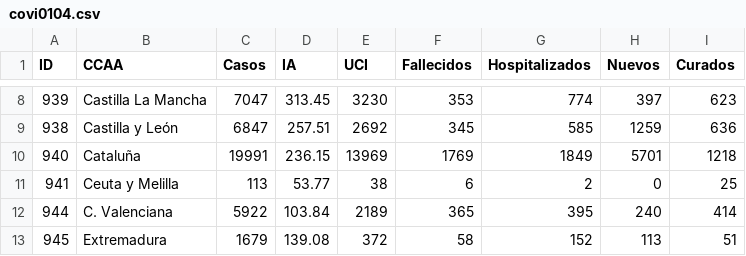
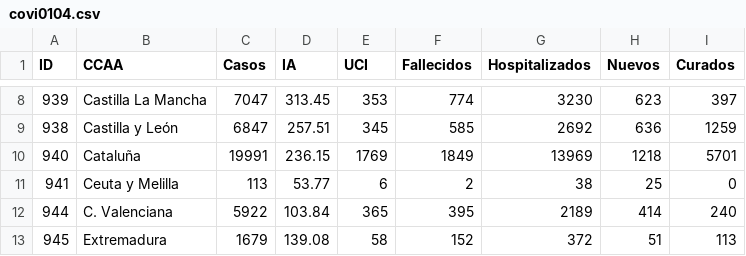
Before and after one commit to Eclectikus/COVID-19, a CSV file: data/covi0104.csv, drawn as a sheet; only a part is shown, gaps mark what is left out; the diff covers the shown part only.

```diff
--- a/data/covi0104.csv
+++ b/data/covi0104.csv
@@ -8,6 +8,6 @@ ID,CCAA,Casos,IA,UCI,Fallecidos,Hospitalizados,Nuevos,Curados
-939,Castilla La Mancha,7047,313.45,3230,353,774,397,623
-938,Castilla y León,6847,257.51,2692,345,585,1259,636
-940,Cataluña,19991,236.15,13969,1769,1849,5701,1218
-941,Ceuta y Melilla,113,53.77,38,6,2,0,25
-944,C. Valenciana,5922,103.84,2189,365,395,240,414
-945,Extremadura,1679,139.08,372,58,152,113,51
+939,Castilla La Mancha,7047,313.45,353,774,3230,623,397
+938,Castilla y León,6847,257.51,345,585,2692,636,1259
+940,Cataluña,19991,236.15,1769,1849,13969,1218,5701
+941,Ceuta y Melilla,113,53.77,6,2,38,25,0
+944,C. Valenciana,5922,103.84,365,395,2189,414,240
+945,Extremadura,1679,139.08,58,152,372,51,113
```
Also changed, not shown: 59 edited cells elsewhere in this file.
